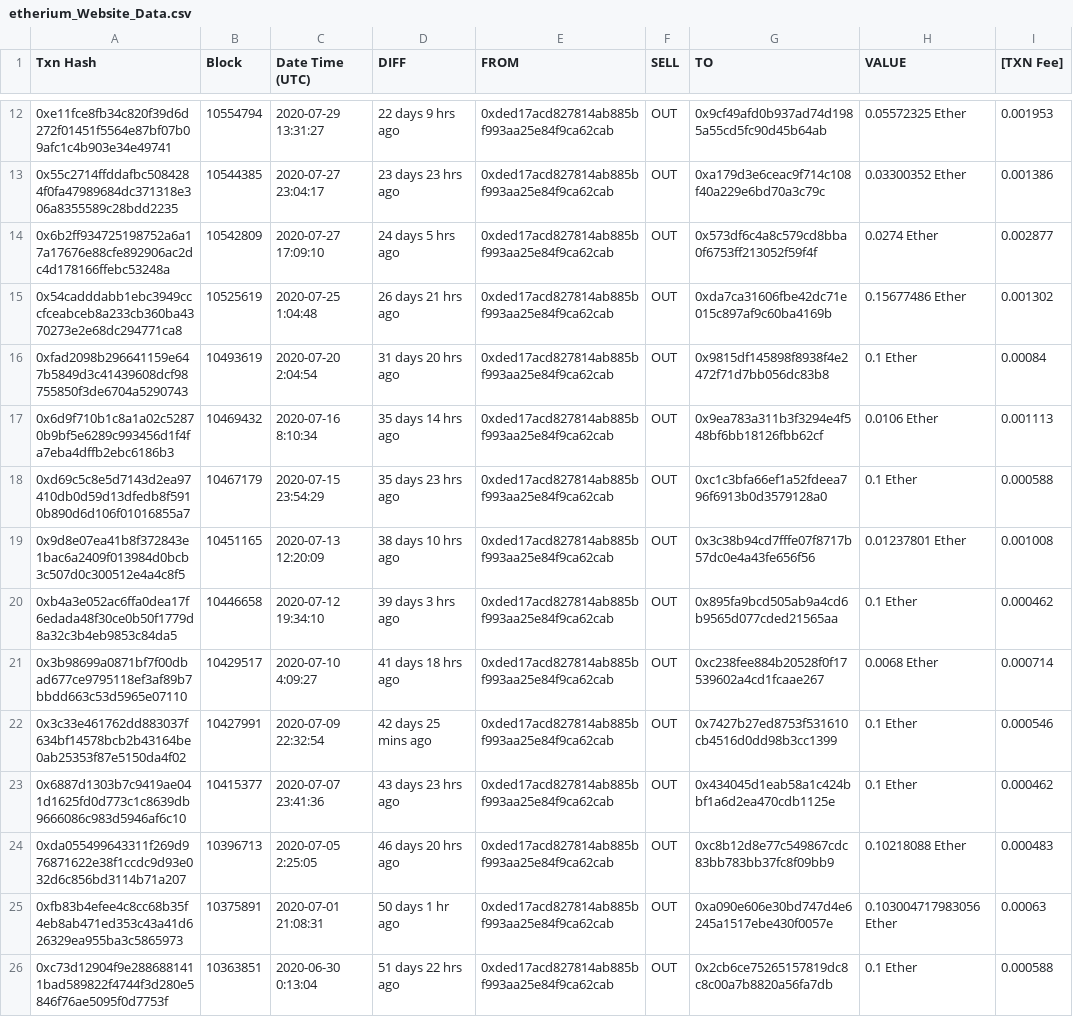
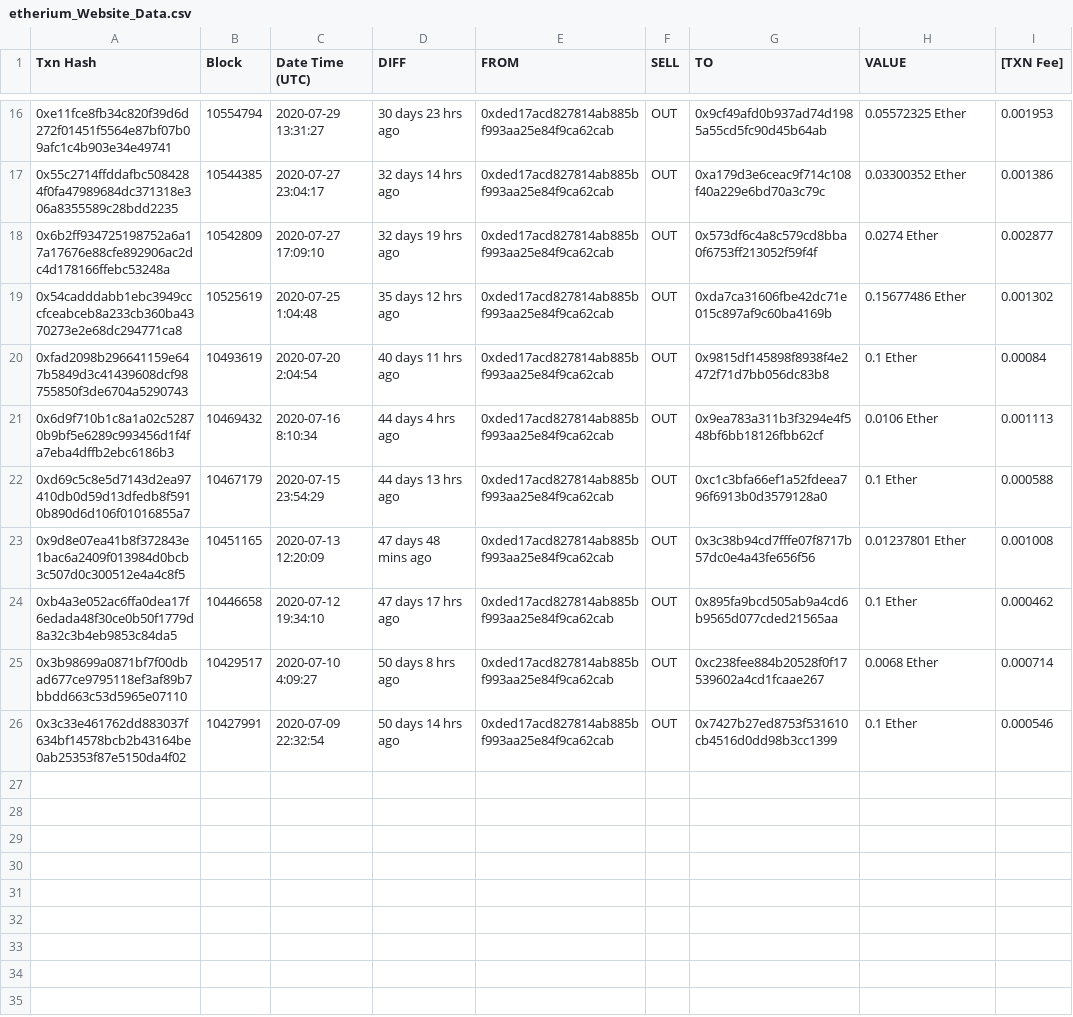
Before and after one commit to warcep/Crypto_Etherium_Monitoring, a CSV file: etherium_Website_Data.csv, drawn as a sheet; only a part is shown, gaps mark what is left out; removed rows and columns are numbered as before the commit, all else as after; the diff covers the shown part only; the diff names each change by its address in the sheet, - before the commit and + after, or states it on an @@ line.

```diff
--- a/etherium_Website_Data.csv
+++ b/etherium_Website_Data.csv
-D16 (DIFF): 22 days 9 hrs ago
+D16 (DIFF): 30 days 23 hrs ago
-D17 (DIFF): 23 days 23 hrs ago
+D17 (DIFF): 32 days 14 hrs ago
-D18 (DIFF): 24 days 5 hrs ago
+D18 (DIFF): 32 days 19 hrs ago
-D19 (DIFF): 26 days 21 hrs ago
+D19 (DIFF): 35 days 12 hrs ago
-D20 (DIFF): 31 days 20 hrs ago
+D20 (DIFF): 40 days 11 hrs ago
-D21 (DIFF): 35 days 14 hrs ago
+D21 (DIFF): 44 days 4 hrs ago
-D22 (DIFF): 35 days 23 hrs ago
+D22 (DIFF): 44 days 13 hrs ago
-D23 (DIFF): 38 days 10 hrs ago
+D23 (DIFF): 47 days 48 mins ago
-D24 (DIFF): 39 days 3 hrs ago
+D24 (DIFF): 47 days 17 hrs ago
-D25 (DIFF): 41 days 18 hrs ago
+D25 (DIFF): 50 days 8 hrs ago
-D26 (DIFF): 42 days 25 mins ago
+D26 (DIFF): 50 days 14 hrs ago
-row 23: 0x6887d1303b7c9419ae041d1625fd0d773c1c8639db9666086c983d5946af6c10 | 10415377 | 2020-07-07 23:41:36 | 43 days 23 hrs ago | 0xded17acd827814ab885bf993aa25e84f9ca62cab | OUT | 0x434045d1eab58a1c424bbf1a6d2ea470cdb1125e | 0.1 Ether | 0.000462
-row 24: 0xda055499643311f269d976871622e38f1ccdc9d93e032d6c856bd3114b71a207 | 10396713 | 2020-07-05 2:25:05 | 46 days 20 hrs ago | 0xded17acd827814ab885bf993aa25e84f9ca62cab | OUT | 0xc8b12d8e77c549867cdc83bb783bb37fc8f09bb9 | 0.10218088 Ether | 0.000483
-row 25: 0xfb83b4efee4c8cc68b35f4eb8ab471ed353c43a41d626329ea955ba3c5865973 | 10375891 | 2020-07-01 21:08:31 | 50 days 1 hr ago | 0xded17acd827814ab885bf993aa25e84f9ca62cab | OUT | 0xa090e606e30bd747d4e6245a1517ebe430f0057e | 0.103004717983056 Ether | 0.00063
-row 26: 0xc73d12904f9e2886881411bad589822f4744f3d280e5846f76ae5095f0d7753f | 10363851 | 2020-06-30 0:13:04 | 51 days 22 hrs ago | 0xded17acd827814ab885bf993aa25e84f9ca62cab | OUT | 0x2cb6ce75265157819dc8c8c00a7b8820a56fa7db | 0.1 Ether | 0.000588
```
Also changed, not shown: 4 added rows and 10 edited cells elsewhere in this file, 2 other files.
